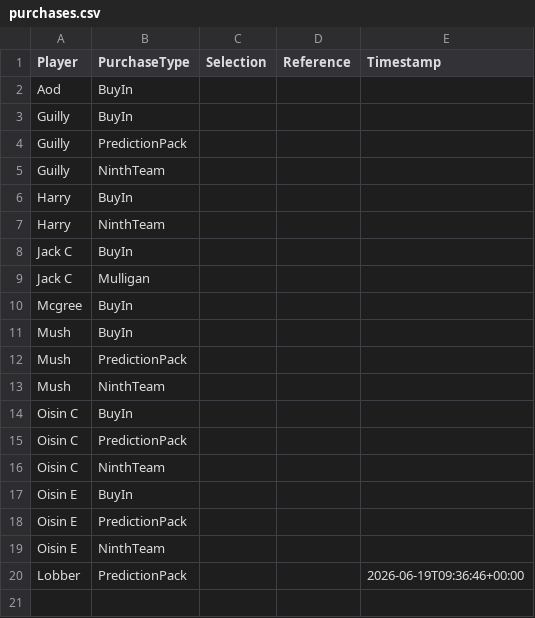
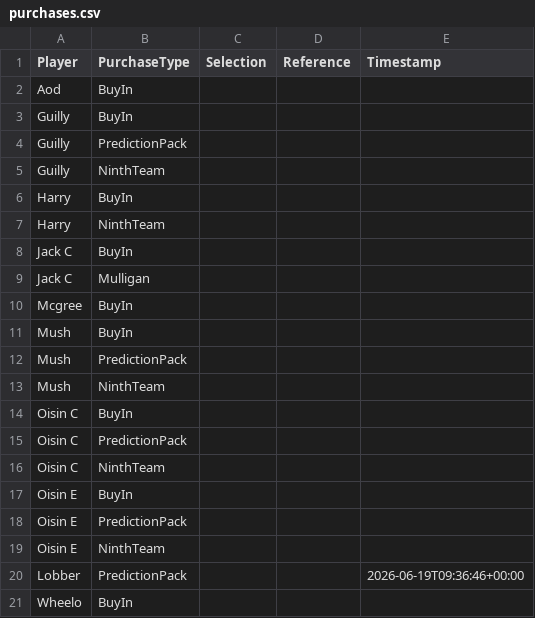
Before and after one commit to oisincarroll296/wc2026-sweepstake, a CSV file: data/purchases.csv, drawn as a sheet; the diff names each change by its address in the sheet, - before the commit and + after, or states it on an @@ line.

```diff
--- a/data/purchases.csv
+++ b/data/purchases.csv
+row 21: Wheelo | BuyIn
```
Also changed, not shown: data/players.csv, data/score_history.csv.
